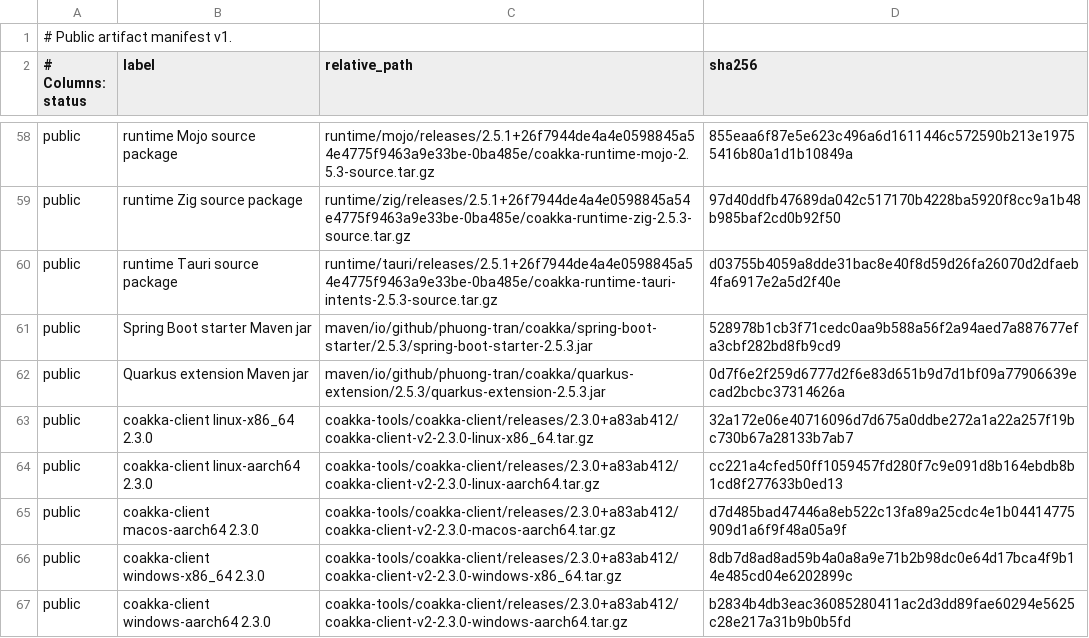
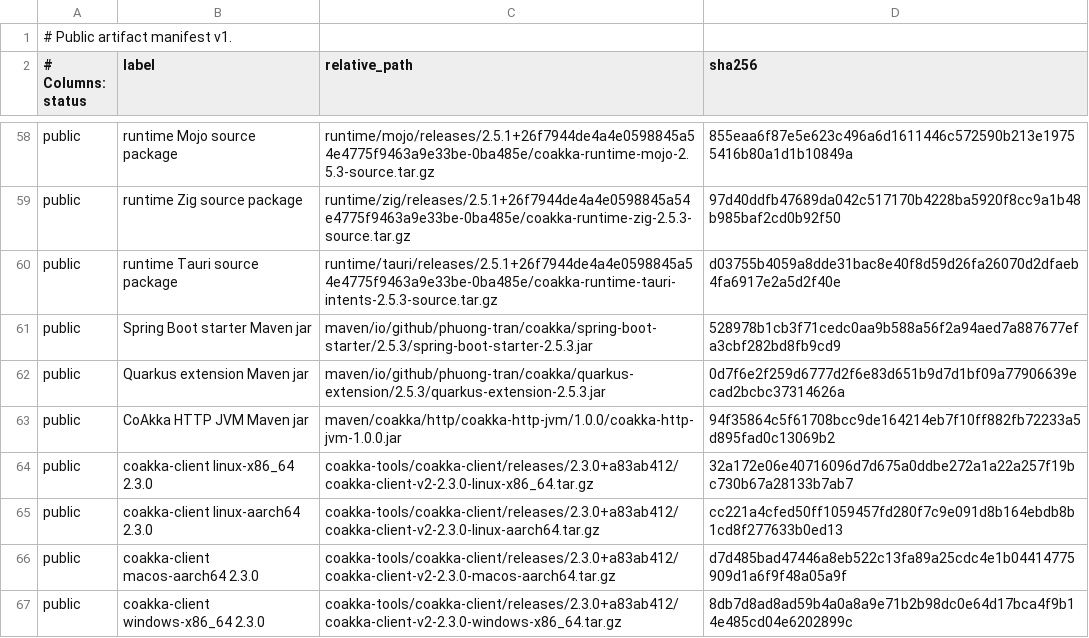
Before and after one commit to phuong-tran/coakka-publish, a TSV file: artifacts/public-artifacts.tsv, drawn as a sheet; only a part is shown, gaps mark what is left out; the shorter side is filled out with more unchanged rows; the diff names each change by its address in the sheet, - before the commit and + after, or states it on an @@ line.

Commit message:
Publish HTTP JVM Maven repository

```diff
--- a/artifacts/public-artifacts.tsv
+++ b/artifacts/public-artifacts.tsv
+row 63: public | CoAkka HTTP JVM Maven jar | maven/coakka/http/coakka-http-jvm/1.0.0/coakka-http-jvm-1.0.0.jar | 94f35864c5f61708bcc9de164214eb7f10ff882fb72233a5d895fad0c13069b2
```
Also changed, not shown: 25 other files.
